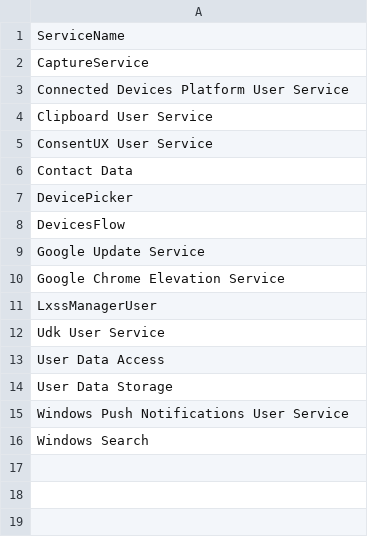
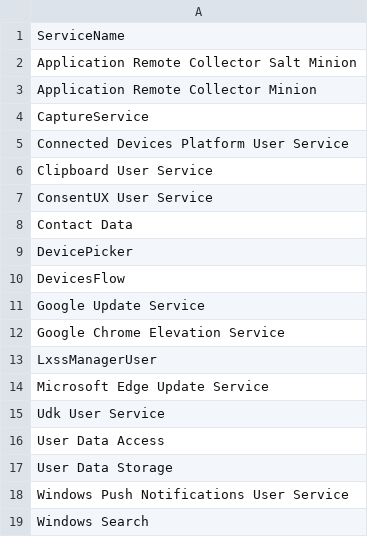
Before and after one commit to sneakdella/SingleVM-ServiceDiscovery, a CSV file: BlackList.csv, drawn as a sheet.

Commit message:
Minor variable name changes Readme updated Blacklist updated to include MS Edge svc
Added Compare-ServicesFinal function

```diff
--- a/BlackList.csv
+++ b/BlackList.csv
@@ -1,2 +1,4 @@
 ServiceName
+Application Remote Collector Salt Minion
+Application Remote Collector Minion
 CaptureService
@@ -11,2 +13,3 @@ Google Chrome Elevation Service
 LxssManagerUser
+Microsoft Edge Update Service
 Udk User Service
```
Also changed, not shown: 2 other files.
